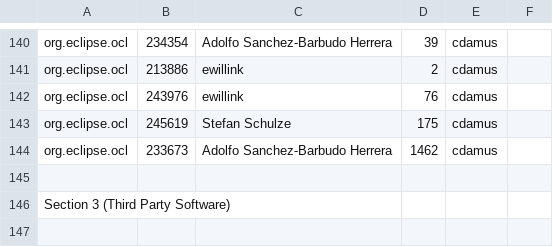
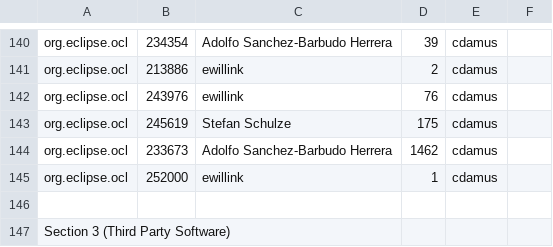
Before and after one commit to eclipse-ocl/ocl-website, a CSV file: eclipse-project-ip-log.csv, drawn as a sheet; only a part is shown, gaps mark what is left out; the shorter side is filled out with more unchanged rows.

Commit message:
[252000] ewillink cdamus - Trace options are not distinct for standalone usage

```diff
--- a/eclipse-project-ip-log.csv
+++ b/eclipse-project-ip-log.csv
@@ -144,2 +144,3 @@ org.eclipse.ocl,245619,Stefan Schulze,175,cdamus
 org.eclipse.ocl,233673,Adolfo Sanchez-Barbudo Herrera,1462,cdamus
+org.eclipse.ocl,252000,ewillink,1,cdamus
 
```
